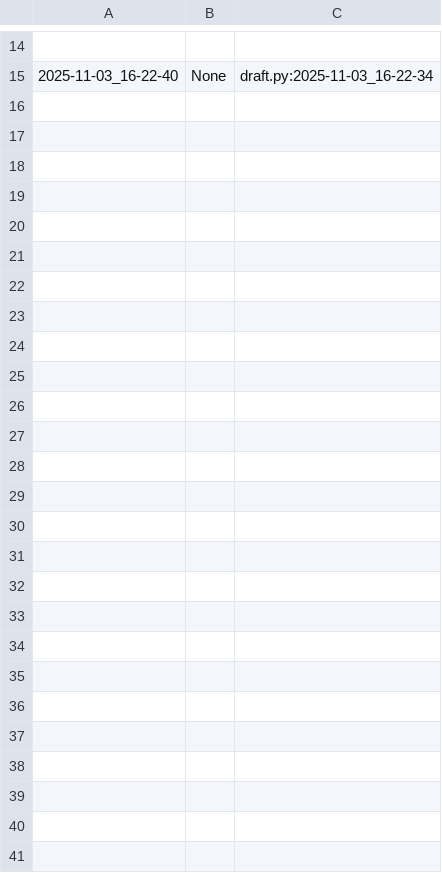
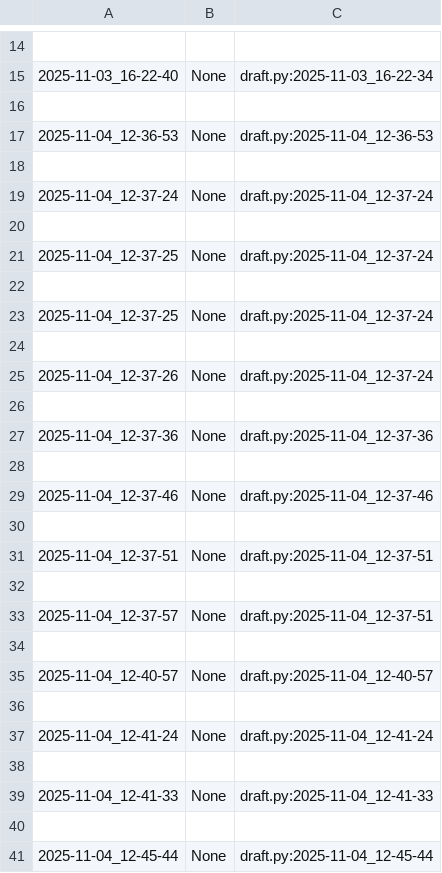
Before and after one commit to qxcode-course/poo-dd-cd-bloco-c-leosilvadev1, a CSV file: myrep/.tko/track/poo@budega/track.csv, drawn as a sheet; only a part is shown, gaps mark what is left out; the diff names each change by its address in the sheet, - before the commit and + after, or states it on an @@ line.

Commit message:
budega concluída

```diff
--- a/myrep/.tko/track/poo@budega/track.csv
+++ b/myrep/.tko/track/poo@budega/track.csv
+row 16: (empty)
+row 17: 2025-11-04_12-36-53 | None | draft.py:2025-11-04_12-36-53
+row 18: (empty)
+row 19: 2025-11-04_12-37-24 | None | draft.py:2025-11-04_12-37-24
+row 20: (empty)
+row 21: 2025-11-04_12-37-25 | None | draft.py:2025-11-04_12-37-24
+row 22: (empty)
+row 23: 2025-11-04_12-37-25 | None | draft.py:2025-11-04_12-37-24
+row 24: (empty)
+row 25: 2025-11-04_12-37-26 | None | draft.py:2025-11-04_12-37-24
+row 26: (empty)
+row 27: 2025-11-04_12-37-36 | None | draft.py:2025-11-04_12-37-36
+row 28: (empty)
+row 29: 2025-11-04_12-37-46 | None | draft.py:2025-11-04_12-37-46
+row 30: (empty)
+row 31: 2025-11-04_12-37-51 | None | draft.py:2025-11-04_12-37-51
+row 32: (empty)
+row 33: 2025-11-04_12-37-57 | None | draft.py:2025-11-04_12-37-51
+row 34: (empty)
+row 35: 2025-11-04_12-40-57 | None | draft.py:2025-11-04_12-40-57
+row 36: (empty)
+row 37: 2025-11-04_12-41-24 | None | draft.py:2025-11-04_12-41-24
+row 38: (empty)
+row 39: 2025-11-04_12-41-33 | None | draft.py:2025-11-04_12-41-33
+row 40: (empty)
+row 41: 2025-11-04_12-45-44 | None | draft.py:2025-11-04_12-45-44
```
Also changed, not shown: 5 other files.
